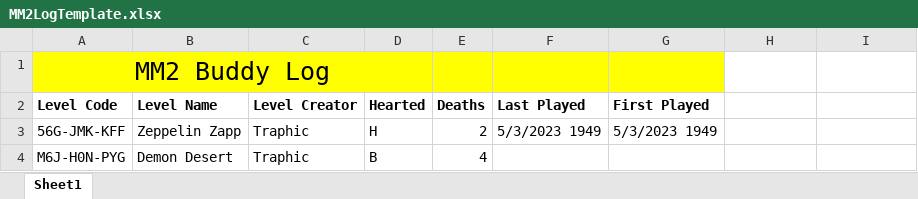
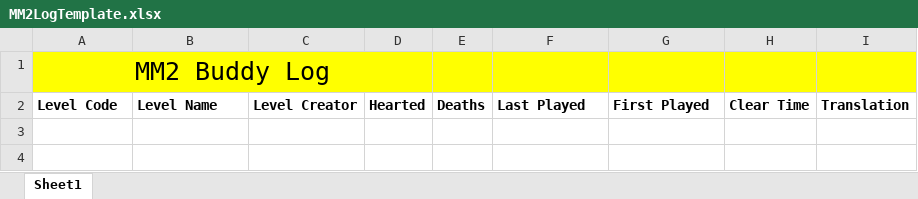
Before and after one commit to Traphiccone/MM2-Buddy, an Excel workbook: MM2LogTemplate.xlsx, sheet Sheet1, drawn as a sheet; values as stored, in another font and other column widths than the file's, no borders; charts and pictures not drawn; the diff names each change by its address in the sheet, - before the commit and + after, or states it on an @@ line.

```diff
--- a/MM2LogTemplate.xlsx (sheet Sheet1)
+++ b/MM2LogTemplate.xlsx (sheet Sheet1)
-H1:I1 fill: none
+H1:I1 fill: #FFFF00
-H2: (empty)
+H2: Clear Time
-I2: (empty)
+I2: Translation
-row 3: 56G-JMK-KFF | Zeppelin Zapp | Traphic | H | 2 | 5/3/2023 1949 | 5/3/2023 1949
-row 4: M6J-H0N-PYG | Demon Desert | Traphic | B | 4
```
Also changed, not shown: 4 other files.
